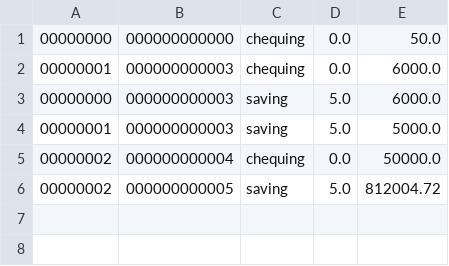
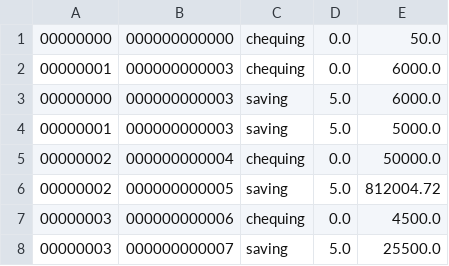
Before and after one commit to codingcapy/BankingSysPrototype, a CSV file: BankingSysPrototype/account_data.csv, drawn as a sheet; the diff names each change by its address in the sheet, - before the commit and + after, or states it on an @@ line.

Commit message:
Sixth commit - fixed middle name bug and added search by account number functionality and tested

```diff
--- a/BankingSysPrototype/account_data.csv
+++ b/BankingSysPrototype/account_data.csv
+row 7: 00000003 | 000000000006 | chequing | 0.0 | 4500.0
+row 8: 00000003 | 000000000007 | saving | 5.0 | 25500.0
```
Also changed, not shown: 9 other files.
